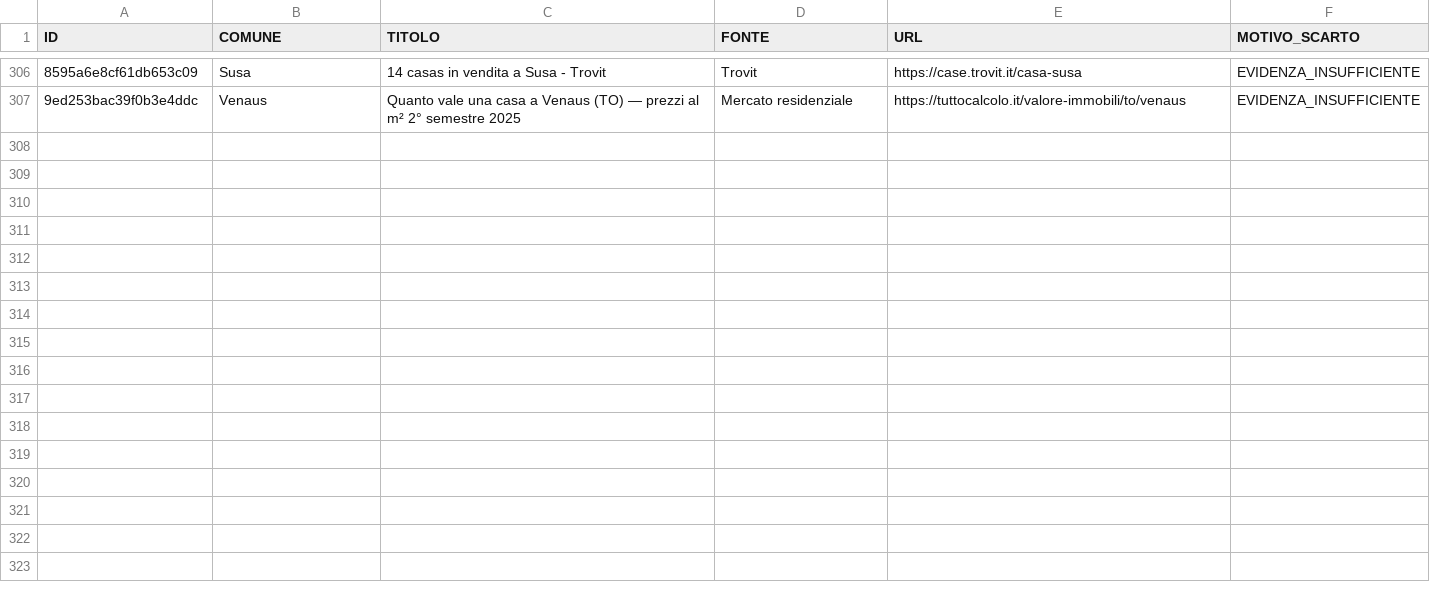
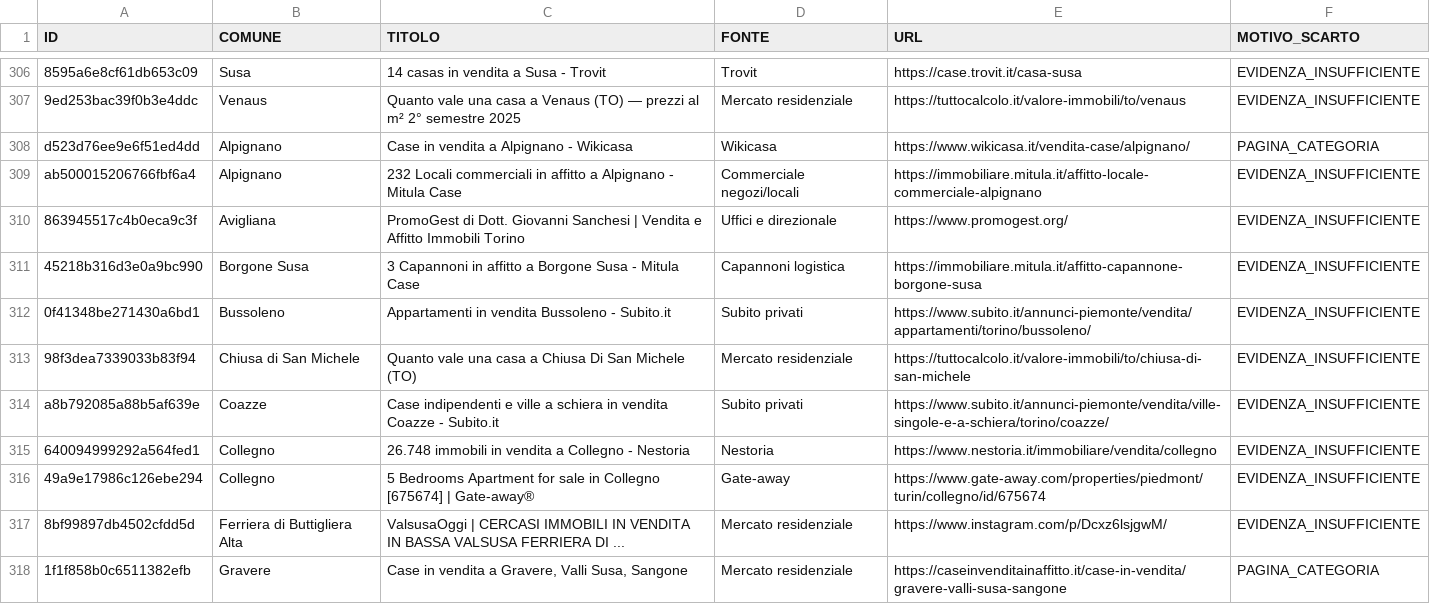
Before and after one commit to josephsocialmedia2-spec/immobili-in-zona, a CSV file: seller_radar_auto/data/intelligence/scarti_qualita.csv, drawn as a sheet; only a part is shown, gaps mark what is left out; the diff covers the shown part only; the diff names each change by its address in the sheet, - before the commit and + after, or states it on an @@ line.

```diff
--- a/seller_radar_auto/data/intelligence/scarti_qualita.csv
+++ b/seller_radar_auto/data/intelligence/scarti_qualita.csv
+row 308: d523d76ee9e6f51ed4dd | Alpignano | Case in vendita a Alpignano - Wikicasa | Wikicasa | https://www.wikicasa.it/vendita-case/alpignano/ | PAGINA_CATEGORIA
+row 309: ab500015206766fbf6a4 | Alpignano | 232 Locali commerciali in affitto a Alpignano - Mitula Case | Commerciale negozi/locali | https://immobiliare.mitula.it/affitto-locale-commerciale-alpignano | EVIDENZA_INSUFFICIENTE
+row 310: 863945517c4b0eca9c3f | Avigliana | PromoGest di Dott. Giovanni Sanchesi | Vendita e Affitto Immobili Torino | Uffici e direzionale | https://www.promogest.org/ | EVIDENZA_INSUFFICIENTE
+row 311: 45218b316d3e0a9bc990 | Borgone Susa | 3 Capannoni in affitto a Borgone Susa - Mitula Case | Capannoni logistica | https://immobiliare.mitula.it/affitto-capannone-borgone-susa | EVIDENZA_INSUFFICIENTE
+row 312: 0f41348be271430a6bd1 | Bussoleno | Appartamenti in vendita Bussoleno - Subito.it | Subito privati | https://www.subito.it/annunci-piemonte/vendita/appartamenti/torino/bussoleno/ | EVIDENZA_INSUFFICIENTE
+row 313: 98f3dea7339033b83f94 | Chiusa di San Michele | Quanto vale una casa a Chiusa Di San Michele (TO) | Mercato residenziale | https://tuttocalcolo.it/valore-immobili/to/chiusa-di-san-michele | EVIDENZA_INSUFFICIENTE
+row 314: a8b792085a88b5af639e | Coazze | Case indipendenti e ville a schiera in vendita Coazze - Subito.it | Subito privati | https://www.subito.it/annunci-piemonte/vendita/ville-singole-e-a-schiera/torino/coazze/ | EVIDENZA_INSUFFICIENTE
+row 315: 640094999292a564fed1 | Collegno | 26.748 immobili in vendita a Collegno - Nestoria | Nestoria | https://www.nestoria.it/immobiliare/vendita/collegno | EVIDENZA_INSUFFICIENTE
+row 316: 49a9e17986c126ebe294 | Collegno | 5 Bedrooms Apartment for sale in Collegno [675674] | Gate-away® | Gate-away | https://www.gate-away.com/properties/piedmont/turin/collegno/id/675674 | EVIDENZA_INSUFFICIENTE
+row 317: 8bf99897db4502cfdd5d | Ferriera di Buttigliera Alta | ValsusaOggi | CERCASI IMMOBILI IN VENDITA IN BASSA VALSUSA FERRIERA DI ... | Mercato residenziale | https://www.instagram.com/p/Dcxz6lsjgwM/ | EVIDENZA_INSUFFICIENTE
+row 318: 1f1f858b0c6511382efb | Gravere | Case in vendita a Gravere, Valli Susa, Sangone | Mercato residenziale | https://caseinvenditainaffitto.it/case-in-vendita/gravere-valli-susa-sangone | PAGINA_CATEGORIA
```
Also changed, not shown: 12 added rows, 1 removed row and 18 edited cells elsewhere in this file, seller_radar_auto/data/area_radar.csv, seller_radar_auto/data/business_pipeline.csv, 25 other files.
